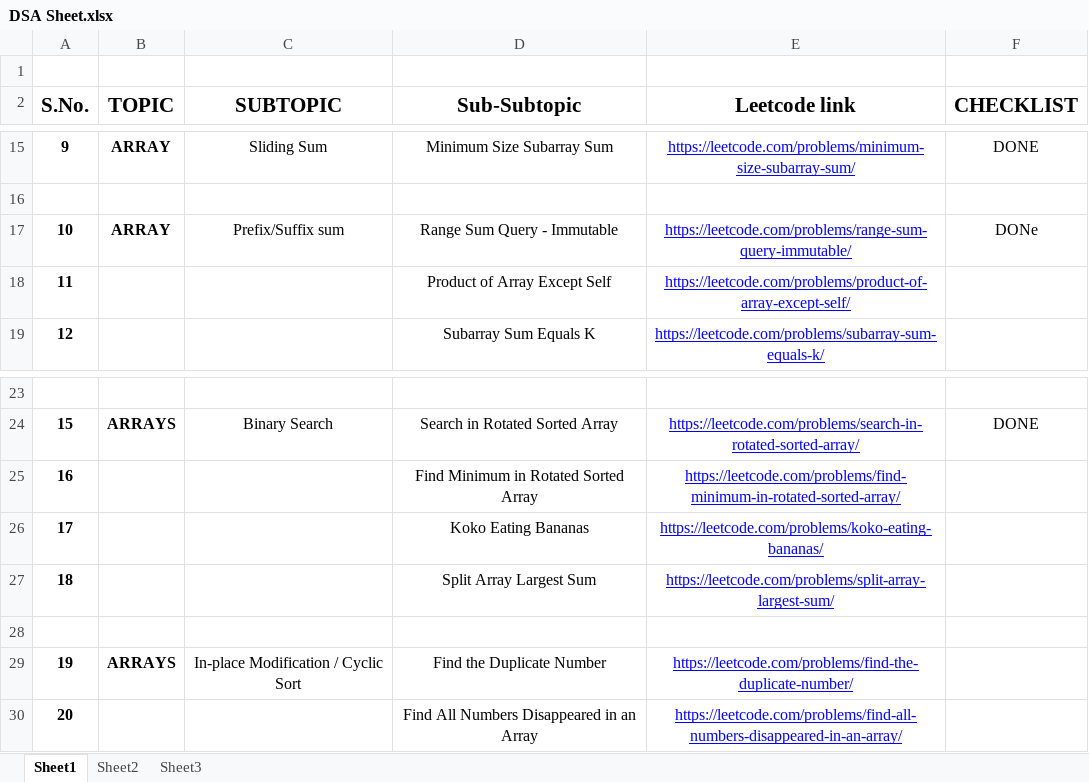
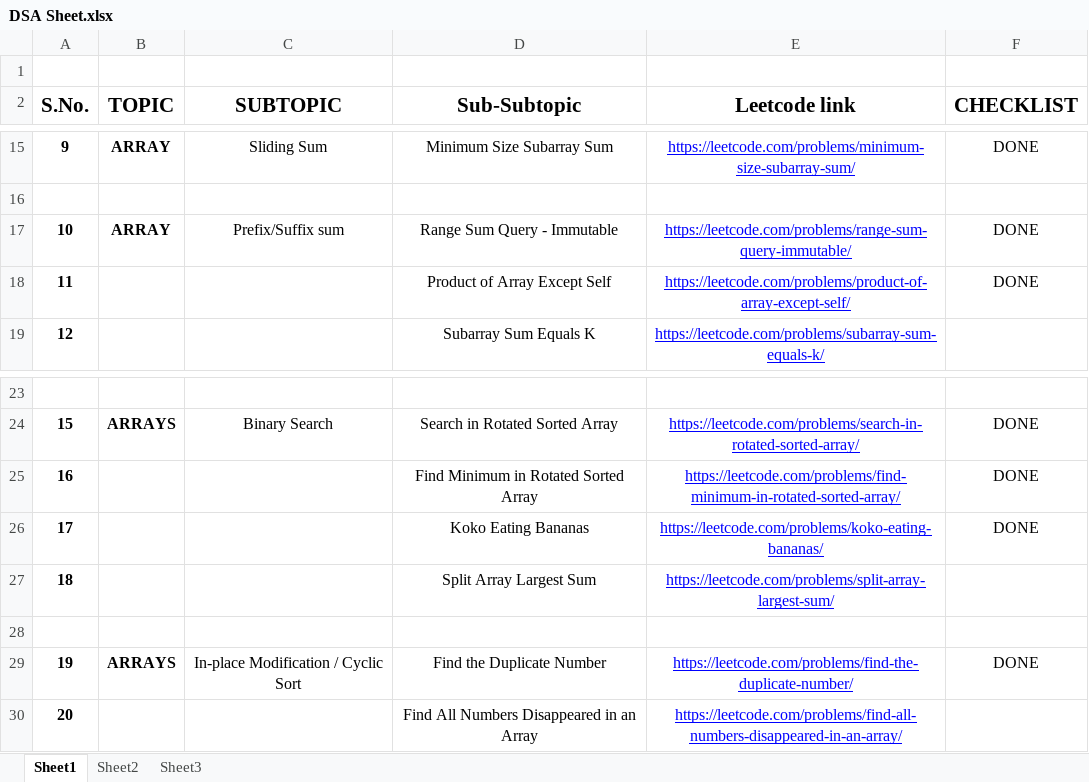
Before and after one commit to Arvik07/DSA-Patterns, an Excel workbook: DSA Sheet.xlsx, sheet Sheet1, drawn as a sheet; only a part is shown, gaps mark what is left out; values as stored, in another font and other column widths than the file's, no borders; the diff names each change by its address in the sheet, - before the commit and + after, or states it on an @@ line.

```diff
--- a/DSA Sheet.xlsx (sheet Sheet1)
+++ b/DSA Sheet.xlsx (sheet Sheet1)
-F17 (CHECKLIST): DONe
+F17 (CHECKLIST): DONE
-F18 (CHECKLIST): (empty)
+F18 (CHECKLIST): DONE
-F25:F26 (CHECKLIST): (empty)
+F25:F26 (CHECKLIST): DONE
-F29 (CHECKLIST): (empty)
+F29 (CHECKLIST): DONE
```
Also changed, not shown: 3 other files.
